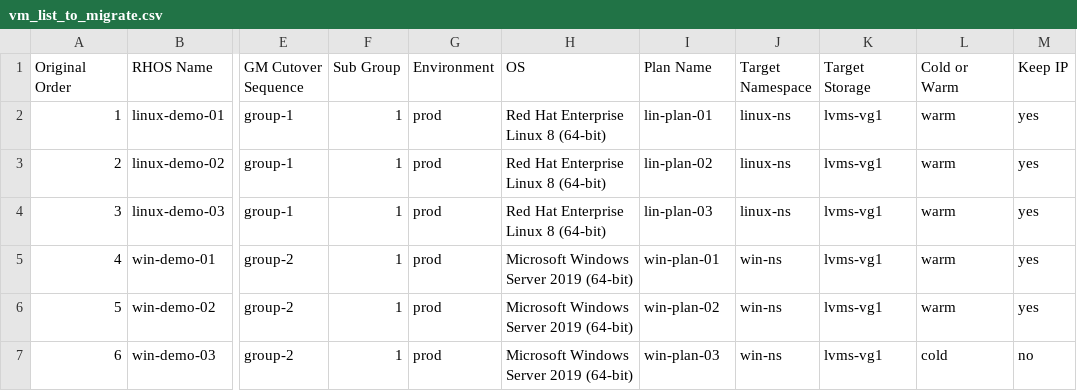
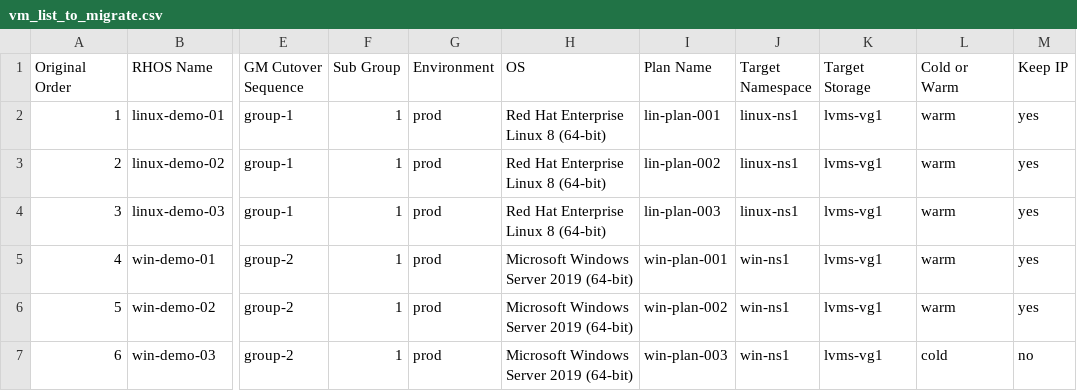
Before and after one commit to jainirajesh/mtvvmwtoopenshift, a CSV file: vm_list_to_migrate.csv, drawn as a sheet; only a part is shown, gaps mark what is left out; the diff names each change by its address in the sheet, - before the commit and + after, or states it on an @@ line.

Commit message:
Update vm_list_to_migrate.csv

```diff
--- a/vm_list_to_migrate.csv
+++ b/vm_list_to_migrate.csv
-I2 (Plan Name): lin-plan-01
+I2 (Plan Name): lin-plan-001
-J2:J4 (Target Namespace): linux-ns
+J2:J4 (Target Namespace): linux-ns1
-I3 (Plan Name): lin-plan-02
+I3 (Plan Name): lin-plan-002
-I4 (Plan Name): lin-plan-03
+I4 (Plan Name): lin-plan-003
-I5 (Plan Name): win-plan-01
+I5 (Plan Name): win-plan-001
-J5:J7 (Target Namespace): win-ns
+J5:J7 (Target Namespace): win-ns1
-I6 (Plan Name): win-plan-02
+I6 (Plan Name): win-plan-002
-I7 (Plan Name): win-plan-03
+I7 (Plan Name): win-plan-003
```
